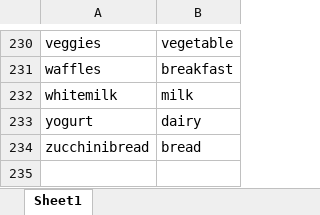
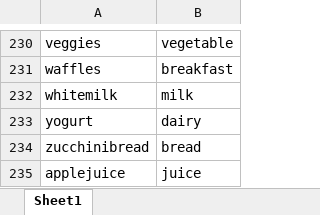
Before and after one commit to thelexiconlab/cochlear-full, an Excel workbook: forager-cochlear/data/lexical_data/foods/corrections.xlsx, sheet Sheet1, drawn as a sheet; only a part is shown, gaps mark what is left out; values as stored, in another font and other column widths than the file's, no borders; the diff names each change by its address in the sheet, - before the commit and + after, or states it on an @@ line.

```diff
--- a/forager-cochlear/data/lexical_data/foods/corrections.xlsx (sheet Sheet1)
+++ b/forager-cochlear/data/lexical_data/foods/corrections.xlsx (sheet Sheet1)
+row 235: applejuice | juice
```
Also changed, not shown: forager-cochlear/data/lexical_data/animals/corrections.xlsx, 3 other files.
